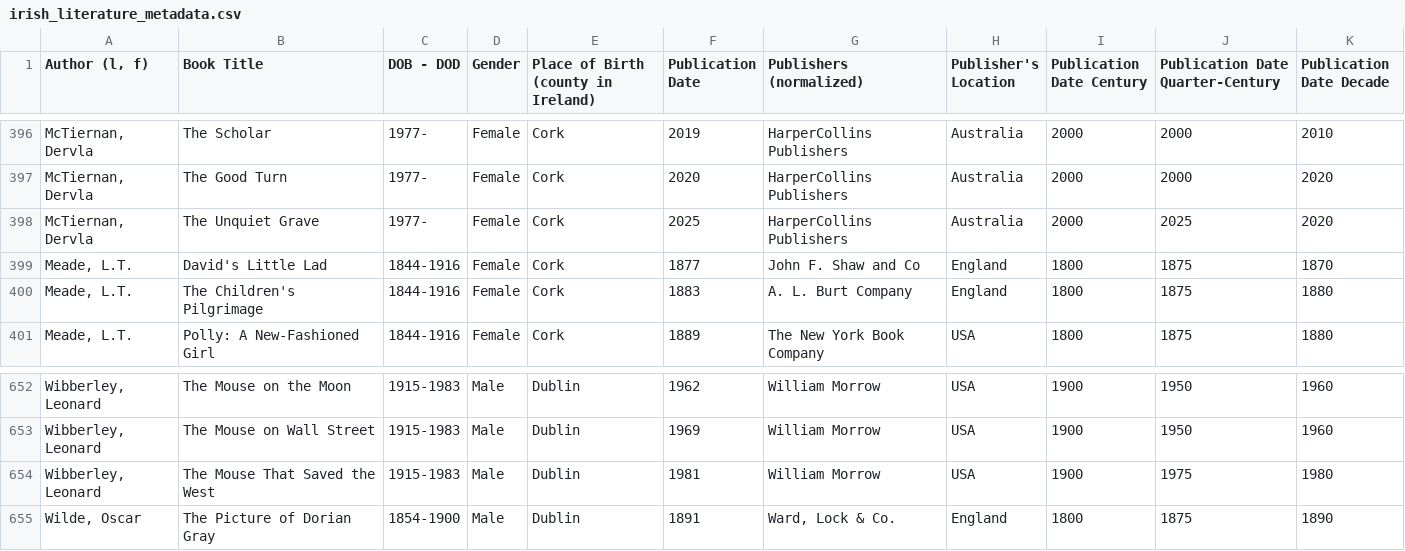
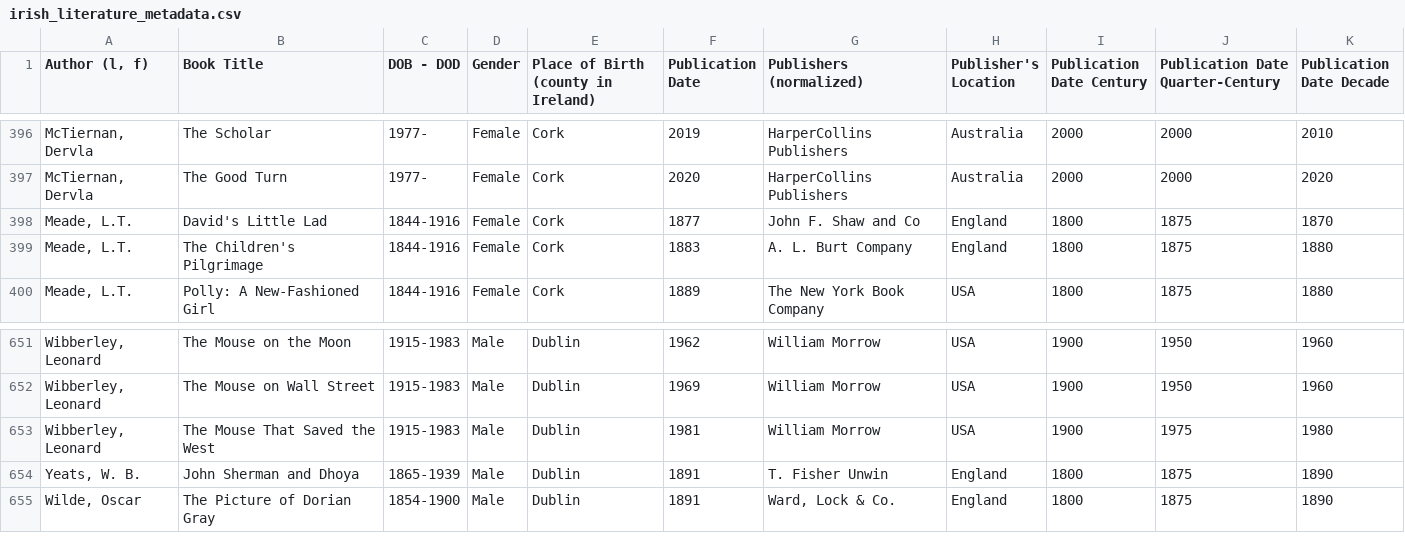
Before and after one commit to rachel-mccarthy/Measuring-Change-in-Irish-Literature, a CSV file: irish_literature_metadata.csv, drawn as a sheet; only a part is shown, gaps mark what is left out; removed rows and columns are numbered as before the commit, all else as after; the diff names each change by its address in the sheet, - before the commit and + after, or states it on an @@ line.

Commit message:
Update irish_literature_metadata.csv

```diff
--- a/irish_literature_metadata.csv
+++ b/irish_literature_metadata.csv
-row 398: McTiernan, Dervla | The Unquiet Grave | 1977- | Female | Cork | 2025 | HarperCollins Publishers | Australia | 2000 | 2025 | 2020
+row 654: Yeats, W. B. | John Sherman and Dhoya | 1865-1939 | Male | Dublin | 1891 | T. Fisher Unwin | England | 1800 | 1875 | 1890
```
